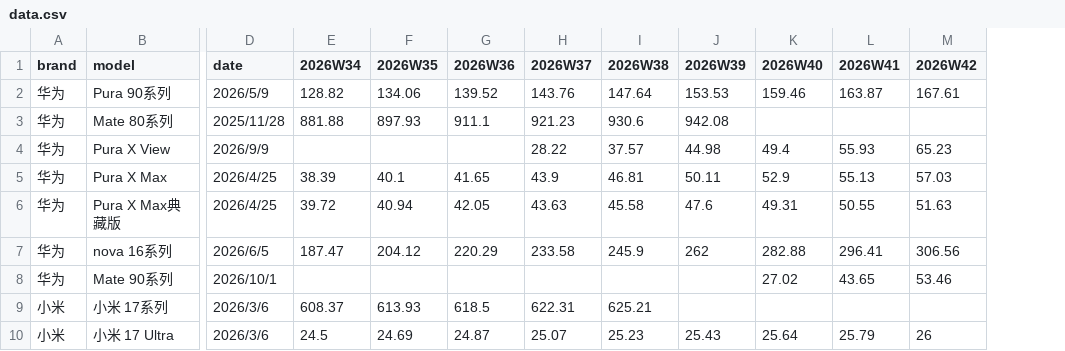
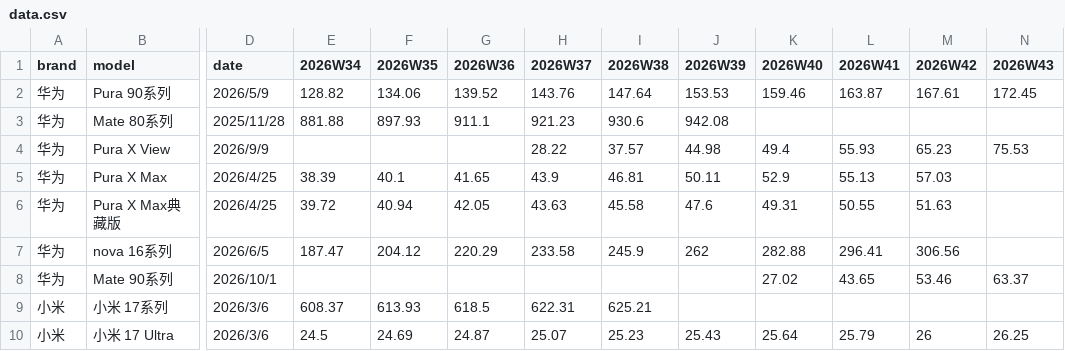
Before and after one commit to muinocriz/smartphoneSellOut, a CSV file: data.csv, drawn as a sheet; only a part is shown, gaps mark what is left out; the diff names each change by its address in the sheet, - before the commit and + after, or states it on an @@ line.

Commit message:
data: add 2026W43 model sell-out figures

```diff
--- a/data.csv
+++ b/data.csv
+column N (2026W43), rows 2-10: 172.45 |  | 75.53 |  |  |  | 63.37 |  | 26.25
```
